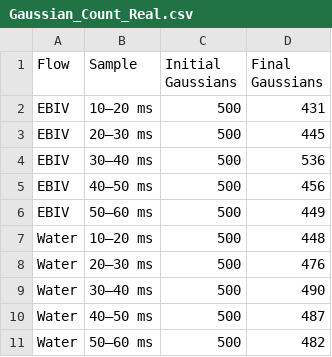
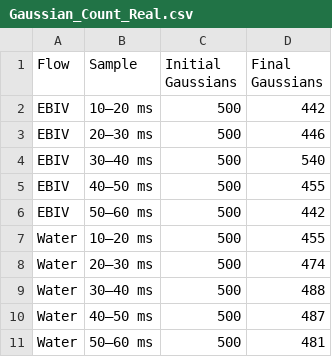
Before and after one commit to tingyu-art/AffineGS, a CSV file: results/2026-11-06/tables/Gaussian_Count_Real.csv, drawn as a sheet.

```diff
--- a/results/2026-11-06/tables/Gaussian_Count_Real.csv
+++ b/results/2026-11-06/tables/Gaussian_Count_Real.csv
@@ -1,11 +1,11 @@
 Flow,Sample,Initial Gaussians,Final Gaussians
-EBIV,10–20 ms,500,431
-EBIV,20–30 ms,500,445
-EBIV,30–40 ms,500,536
-EBIV,40–50 ms,500,456
-EBIV,50–60 ms,500,449
-Water,10–20 ms,500,448
-Water,20–30 ms,500,476
-Water,30–40 ms,500,490
+EBIV,10–20 ms,500,442
+EBIV,20–30 ms,500,446
+EBIV,30–40 ms,500,540
+EBIV,40–50 ms,500,455
+EBIV,50–60 ms,500,442
+Water,10–20 ms,500,455
+Water,20–30 ms,500,474
+Water,30–40 ms,500,488
 Water,40–50 ms,500,487
-Water,50–60 ms,500,482
+Water,50–60 ms,500,481
```
Also changed, not shown: results/2026-11-06/tables/Gaussian_Count_Synthetic.csv, results/2026-11-06/tables/Table_03_Efficiency.csv, 23 other files.
